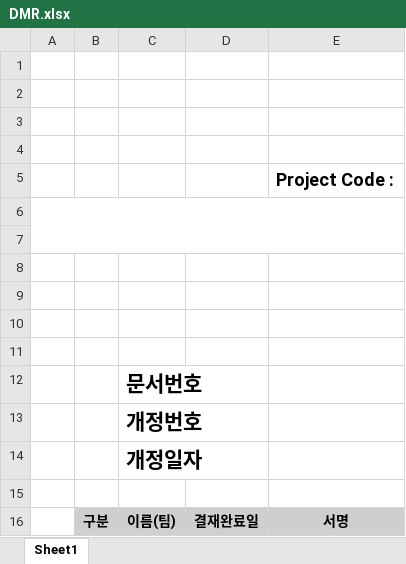
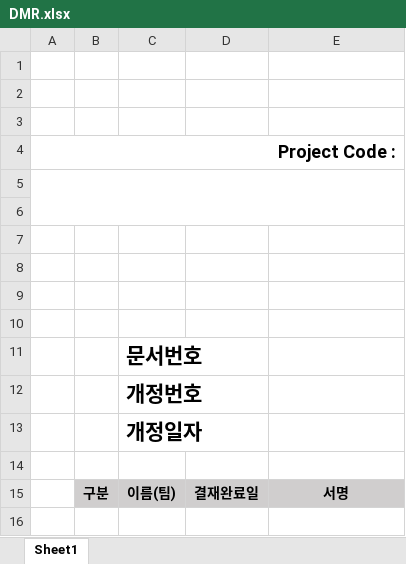
Before and after one commit to AccountGc/lutronic, an Excel workbook: lutronic/codebase/extcore/jsp/document/cover/DMR.xlsx, sheet Sheet1, drawn as a sheet; values as stored, in another font and other column widths than the file's, no borders; the diff names each change by its address in the sheet, - before the commit and + after, or states it on an @@ line.

```diff
--- a/lutronic/codebase/extcore/jsp/document/cover/DMR.xlsx (sheet Sheet1)
+++ b/lutronic/codebase/extcore/jsp/document/cover/DMR.xlsx (sheet Sheet1)
-A4: (empty)
+A4: Project Code :
+A4:E4 merged
-row 5:  |  |  |  | Project Code :
```
Also changed, not shown: 20 other files.
